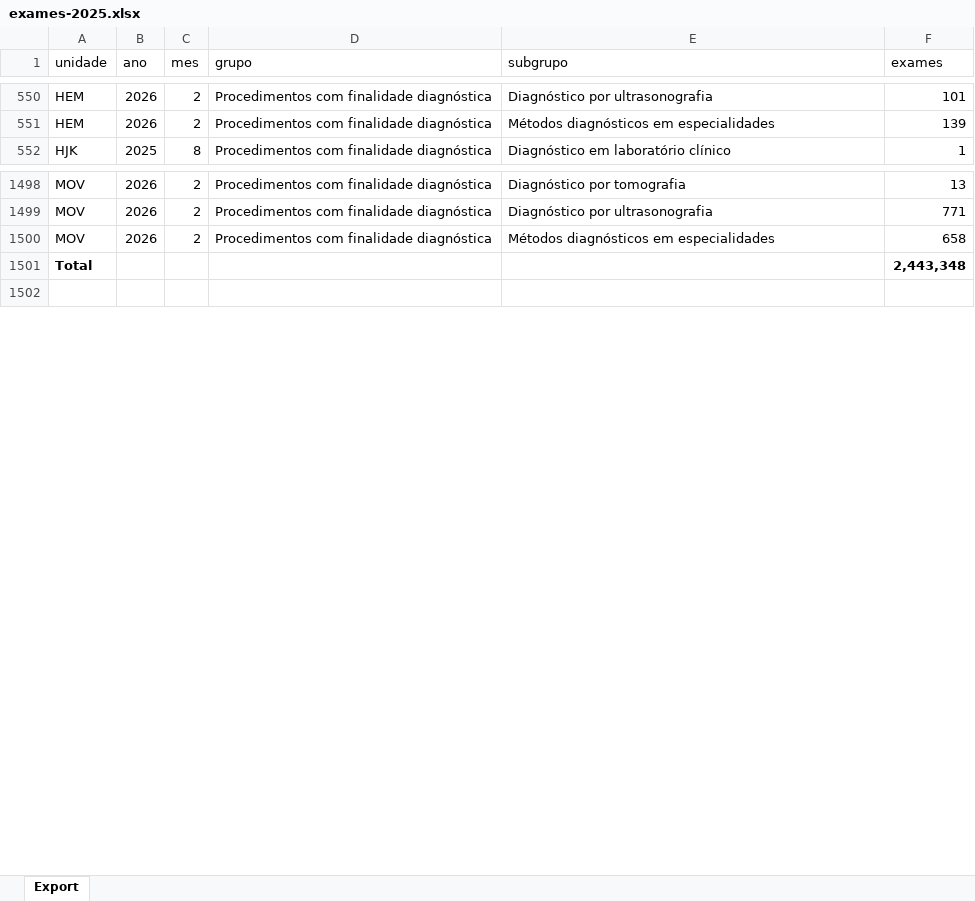
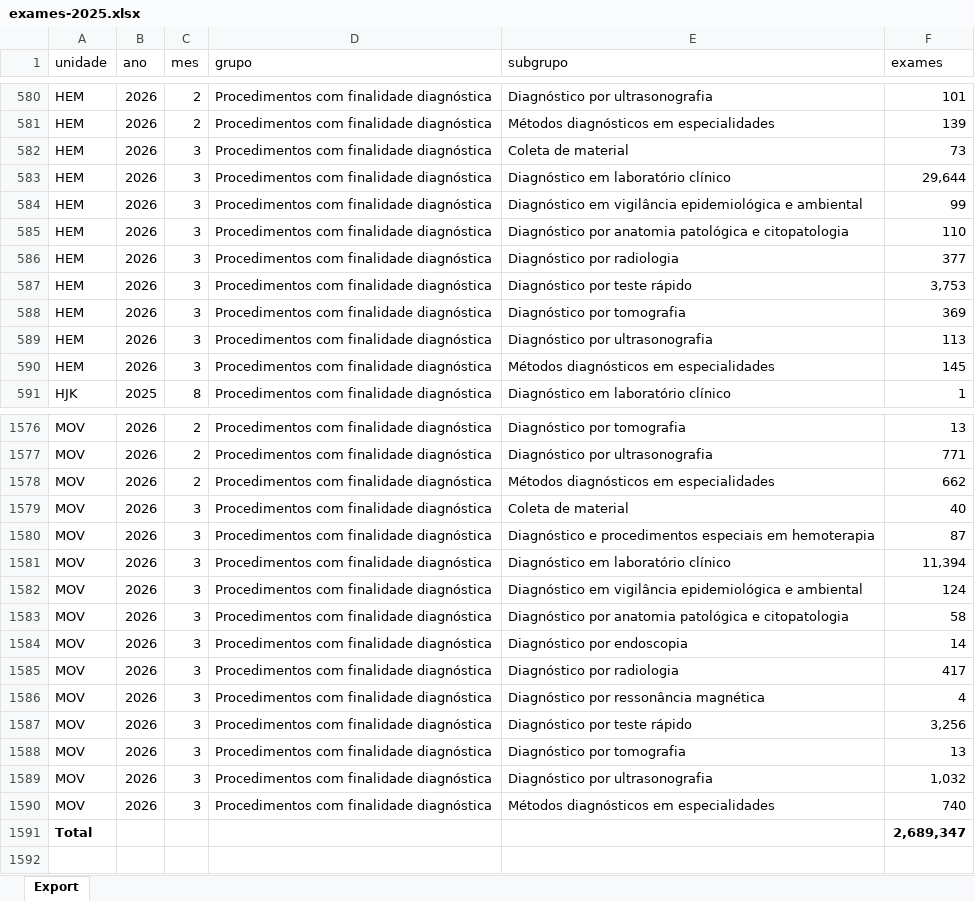
Before and after one commit to transparencia-mg/fhemig_exames, an Excel workbook: upload/exames-2025.xlsx, sheet Export, drawn as a sheet; only a part is shown, gaps mark what is left out; values as stored, in another font and other column widths than the file's, no borders; addresses are those after the commit; the diff covers the shown part only; the diff names each change by its address in the sheet, - before the commit and + after, or states it on an @@ line.

```diff
--- a/upload/exames-2025.xlsx (sheet Export)
+++ b/upload/exames-2025.xlsx (sheet Export)
+row 582: HEM | 2026 | 3 | Procedimentos com finalidade diagnóstica | Coleta de material | 73
+row 583: HEM | 2026 | 3 | Procedimentos com finalidade diagnóstica | Diagnóstico em laboratório clínico | 29,644
+row 584: HEM | 2026 | 3 | Procedimentos com finalidade diagnóstica | Diagnóstico em vigilância epidemiológica e ambiental | 99
+row 585: HEM | 2026 | 3 | Procedimentos com finalidade diagnóstica | Diagnóstico por anatomia patológica e citopatologia | 110
+row 586: HEM | 2026 | 3 | Procedimentos com finalidade diagnóstica | Diagnóstico por radiologia | 377
+row 587: HEM | 2026 | 3 | Procedimentos com finalidade diagnóstica | Diagnóstico por teste rápido | 3,753
+row 588: HEM | 2026 | 3 | Procedimentos com finalidade diagnóstica | Diagnóstico por tomografia | 369
+row 589: HEM | 2026 | 3 | Procedimentos com finalidade diagnóstica | Diagnóstico por ultrasonografia | 113
+row 590: HEM | 2026 | 3 | Procedimentos com finalidade diagnóstica | Métodos diagnósticos em especialidades | 145
-F1578 (exames): 658
+F1578 (exames): 662
+row 1579: MOV | 2026 | 3 | Procedimentos com finalidade diagnóstica | Coleta de material | 40
+row 1580: MOV | 2026 | 3 | Procedimentos com finalidade diagnóstica | Diagnóstico e procedimentos especiais em hemoterapia | 87
+row 1581: MOV | 2026 | 3 | Procedimentos com finalidade diagnóstica | Diagnóstico em laboratório clínico | 11,394
+row 1582: MOV | 2026 | 3 | Procedimentos com finalidade diagnóstica | Diagnóstico em vigilância epidemiológica e ambiental | 124
+row 1583: MOV | 2026 | 3 | Procedimentos com finalidade diagnóstica | Diagnóstico por anatomia patológica e citopatologia | 58
+row 1584: MOV | 2026 | 3 | Procedimentos com finalidade diagnóstica | Diagnóstico por endoscopia | 14
+row 1585: MOV | 2026 | 3 | Procedimentos com finalidade diagnóstica | Diagnóstico por radiologia | 417
+row 1586: MOV | 2026 | 3 | Procedimentos com finalidade diagnóstica | Diagnóstico por ressonância magnética | 4
+row 1587: MOV | 2026 | 3 | Procedimentos com finalidade diagnóstica | Diagnóstico por teste rápido | 3,256
+row 1588: MOV | 2026 | 3 | Procedimentos com finalidade diagnóstica | Diagnóstico por tomografia | 13
+row 1589: MOV | 2026 | 3 | Procedimentos com finalidade diagnóstica | Diagnóstico por ultrasonografia | 1,032
+row 1590: MOV | 2026 | 3 | Procedimentos com finalidade diagnóstica | Métodos diagnósticos em especialidades | 740
-F1591 (exames): 2,443,348
+F1591 (exames): 2,689,347
```
Also changed, not shown: 69 added rows and 28 edited cells elsewhere in this sheet.
